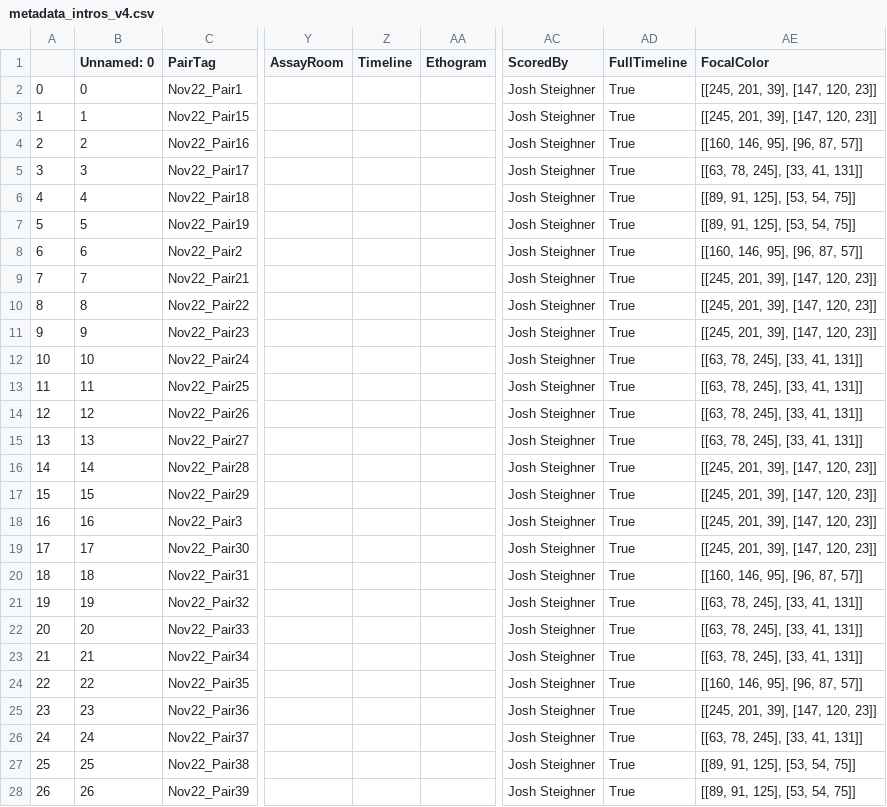
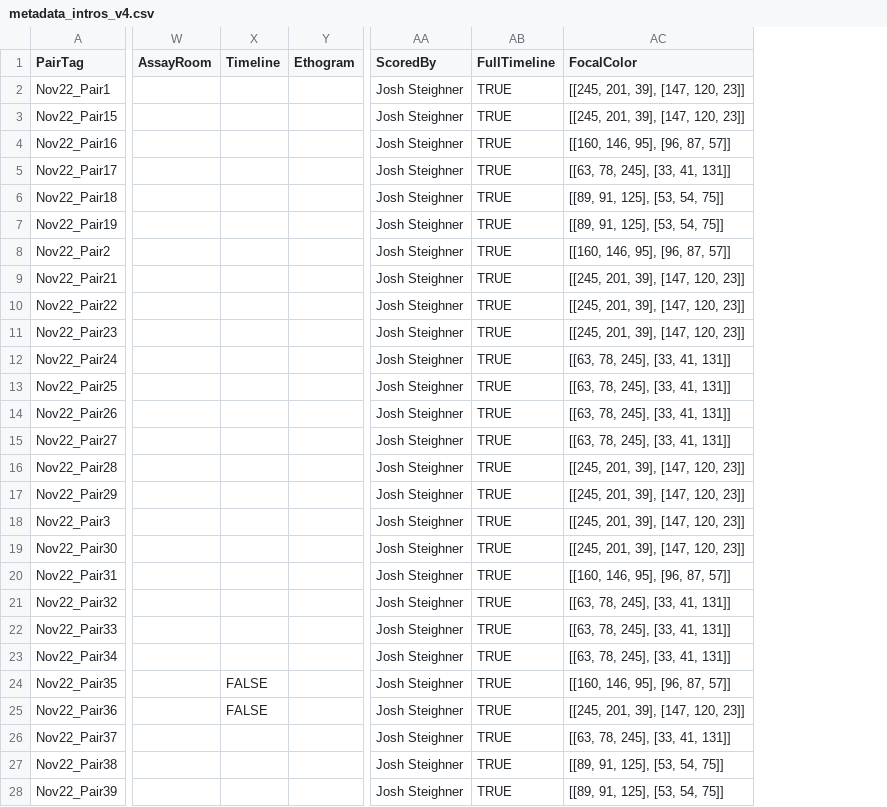
Before and after one commit to nhoglen/scn2a-paper-GWJSNH-code, a CSV file: metadata_intros_v4.csv, drawn as a sheet; only a part is shown, gaps mark what is left out; removed rows and columns are numbered as before the commit, all else as after; the diff covers the shown part only; the diff names each change by its address in the sheet, - before the commit and + after, or states it on an @@ line.

Commit message:
Pipelining
-- setting up code for all assays
-- setting up utils files

```diff
--- a/metadata_intros_v4.csv
+++ b/metadata_intros_v4.csv
-column A, rows 2-28: 0 | 1 | 2 | 3 | 4 | 5 | 6 | 7 | 8 | 9 | 10 | 11 | 12 | 13 | 14 | 15 | 16 | 17 | 18 | 19 | 20 | 21 | 22 | 23 | 24 | 25 | 26
-column B (Unnamed: 0), rows 2-28: 0 | 1 | 2 | 3 | 4 | 5 | 6 | 7 | 8 | 9 | 10 | 11 | 12 | 13 | 14 | 15 | 16 | 17 | 18 | 19 | 20 | 21 | 22 | 23 | 24 | 25 | 26
-AB2:AB28 (FullTimeline): True
+AB2:AB28 (FullTimeline): TRUE
-X24:X25 (Timeline): (empty)
+X24:X25 (Timeline): FALSE
```
Also changed, not shown: 26 edited cells elsewhere in this file, 6 other files.
